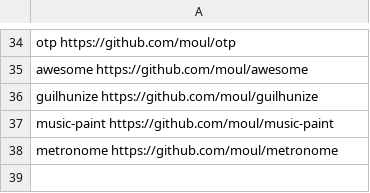
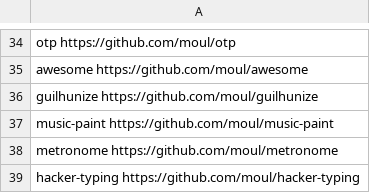
Before and after one commit to moul/moul.io, a CSV file: go-get.csv, drawn as a sheet; only a part is shown, gaps mark what is left out; the diff names each change by its address in the sheet, - before the commit and + after, or states it on an @@ line.

Commit message:
feat: add hacker-typing

```diff
--- a/go-get.csv
+++ b/go-get.csv
+row 39: hacker-typing https://github.com/moul/hacker-typing
```
